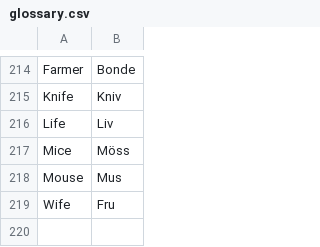
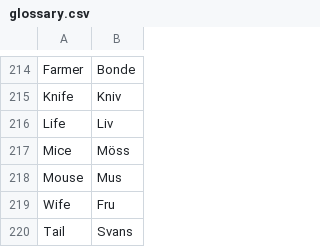
Before and after one commit to Q2MORY17/HomeworkEnglishGlossary, a CSV file: glossary.csv, drawn as a sheet; only a part is shown, gaps mark what is left out; the diff names each change by its address in the sheet, - before the commit and + after, or states it on an @@ line.

```diff
--- a/glossary.csv
+++ b/glossary.csv
+row 220: Tail | Svans
```
Also changed, not shown: 2 other files.
